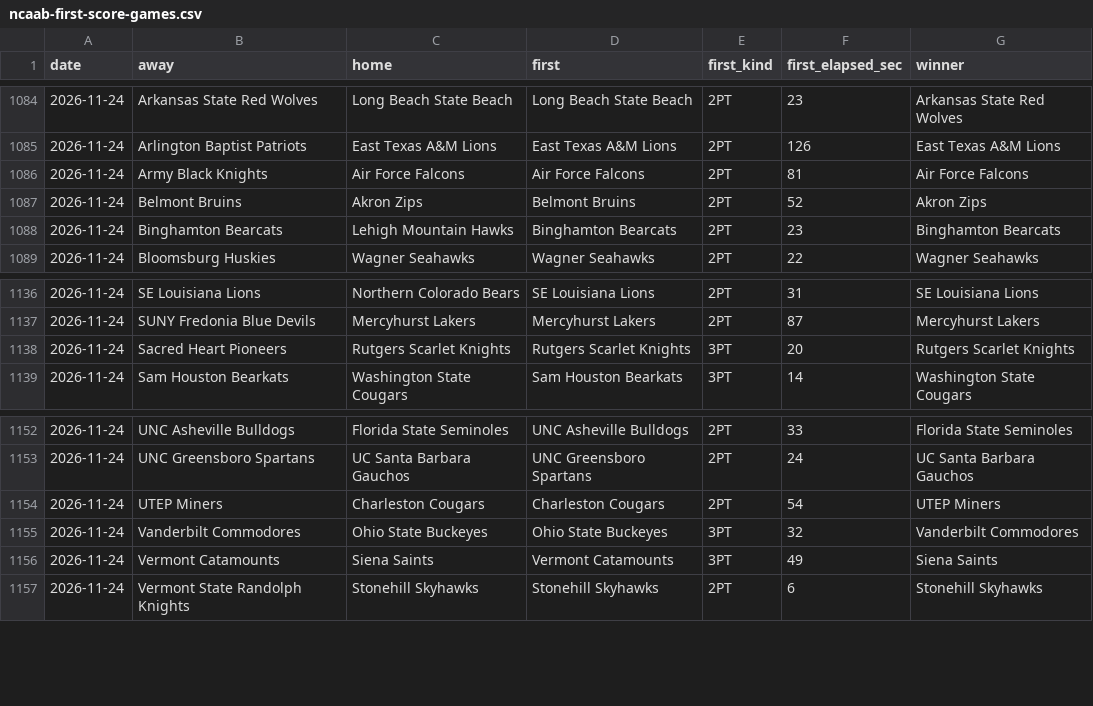
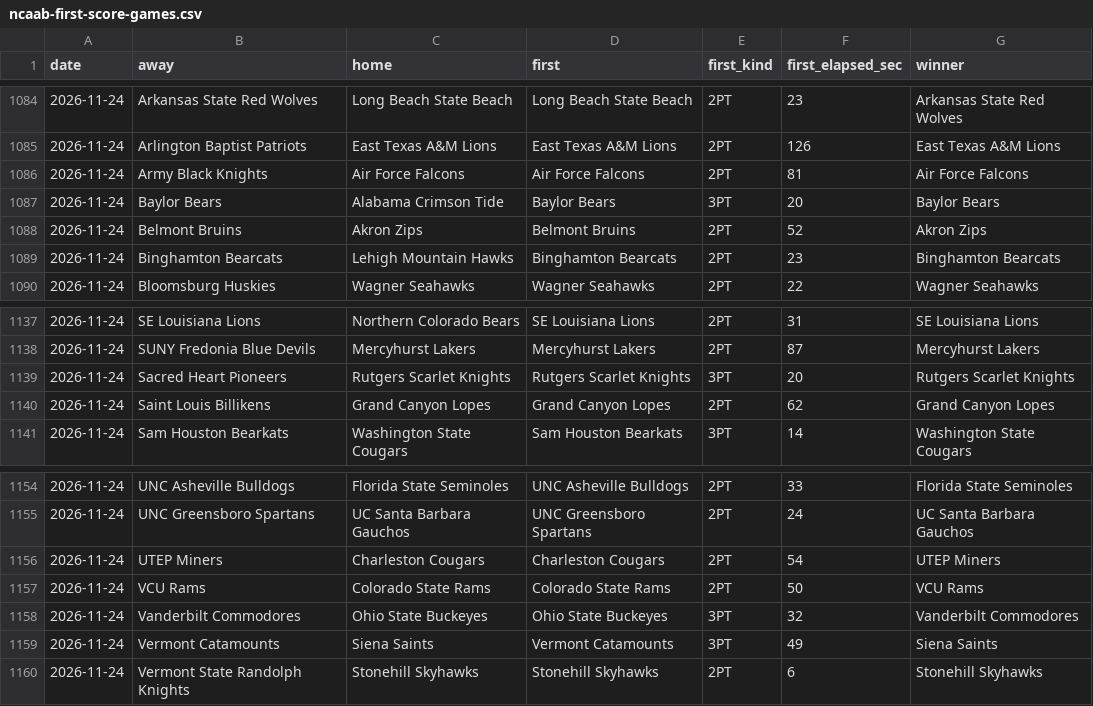
Before and after one commit to michaellvenuti-ops/mv_magic, a CSV file: pc-data/ncaab-first-score-games.csv, drawn as a sheet; only a part is shown, gaps mark what is left out.

Commit message:
pc-scans sync: pc-data/ncaab-first-score-games.csv

```diff
--- a/pc-data/ncaab-first-score-games.csv
+++ b/pc-data/ncaab-first-score-games.csv
@@ -1086,2 +1086,3 @@ date,away,home,first,first_kind,first_elapsed_sec,winner
 2026-11-24,Army Black Knights,Air Force Falcons,Air Force Falcons,2PT,81,Air Force Falcons
+2026-11-24,Baylor Bears,Alabama Crimson Tide,Baylor Bears,3PT,20,Baylor Bears
 2026-11-24,Belmont Bruins,Akron Zips,Belmont Bruins,2PT,52,Akron Zips
@@ -1138,2 +1139,3 @@ date,away,home,first,first_kind,first_elapsed_sec,winner
 2026-11-24,Sacred Heart Pioneers,Rutgers Scarlet Knights,Rutgers Scarlet Knights,3PT,20,Rutgers Scarlet Knights
+2026-11-24,Saint Louis Billikens,Grand Canyon Lopes,Grand Canyon Lopes,2PT,62,Grand Canyon Lopes
 2026-11-24,Sam Houston Bearkats,Washington State Cougars,Sam Houston Bearkats,3PT,14,Washington State Cougars
@@ -1154,2 +1156,3 @@ date,away,home,first,first_kind,first_elapsed_sec,winner
 2026-11-24,UTEP Miners,Charleston Cougars,Charleston Cougars,2PT,54,UTEP Miners
+2026-11-24,VCU Rams,Colorado State Rams,Colorado State Rams,2PT,50,VCU Rams
 2026-11-24,Vanderbilt Commodores,Ohio State Buckeyes,Ohio State Buckeyes,3PT,32,Vanderbilt Commodores
```
